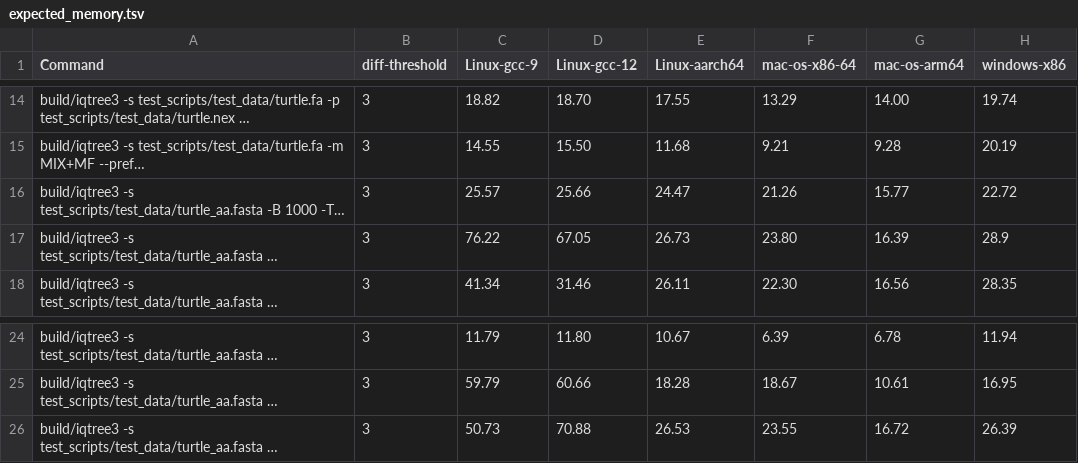
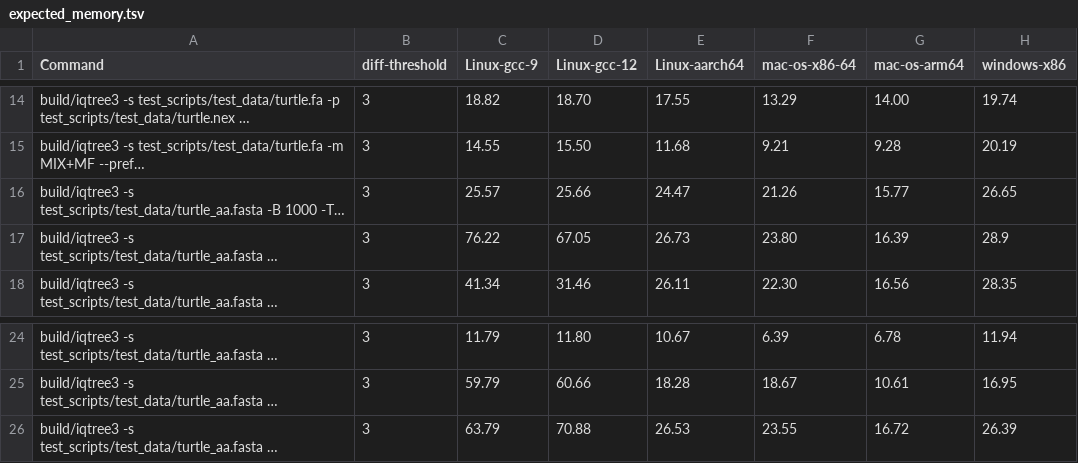
Before and after one commit to vannguyenh/iqtree3, a TSV file: test_scripts/test_data/expected_memory.tsv, drawn as a sheet; only a part is shown, gaps mark what is left out; long unchanged cells end in …; the diff names each change by its address in the sheet, - before the commit and + after, or states it on an @@ line.

Commit message:
update values of failing checks

```diff
--- a/test_scripts/test_data/expected_memory.tsv
+++ b/test_scripts/test_data/expected_memory.tsv
-H16 (windows-x86): 22.72
+H16 (windows-x86): 26.65
-C26 (Linux-gcc-9): 50.73
+C26 (Linux-gcc-9): 63.79
```
Also changed, not shown: test_scripts/test_data/expected_runtime.tsv.
